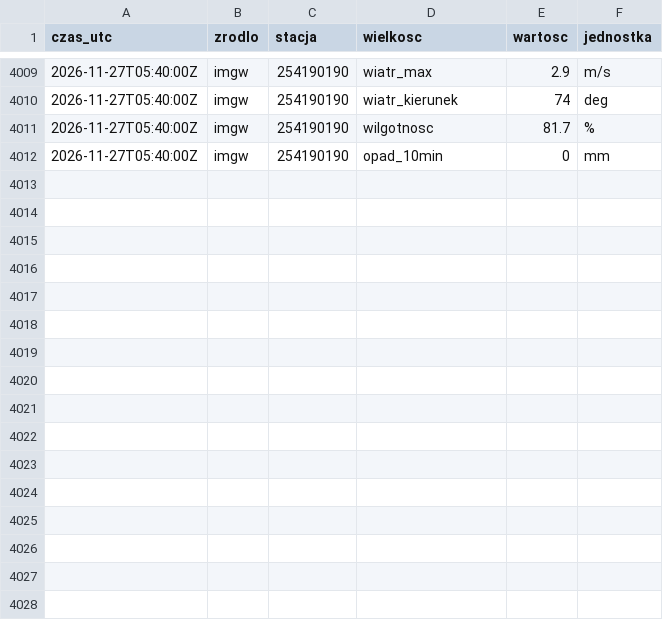
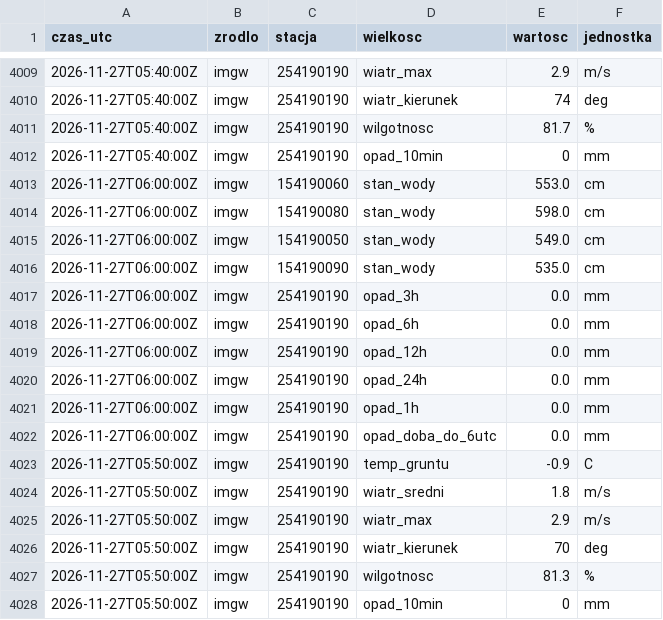
Before and after one commit to Kumiela/kumiela-dane, a CSV file: archiwum/imgw/2026-11.csv, drawn as a sheet; only a part is shown, gaps mark what is left out.

```diff
--- a/archiwum/imgw/2026-11.csv
+++ b/archiwum/imgw/2026-11.csv
@@ -4012 +4012,17 @@ czas_utc,zrodlo,stacja,wielkosc,wartosc,jednostka
 2026-11-27T05:40:00Z,imgw,254190190,opad_10min,0,mm
+2026-11-27T06:00:00Z,imgw,154190060,stan_wody,553.0,cm
+2026-11-27T06:00:00Z,imgw,154190080,stan_wody,598.0,cm
+2026-11-27T06:00:00Z,imgw,154190050,stan_wody,549.0,cm
+2026-11-27T06:00:00Z,imgw,154190090,stan_wody,535.0,cm
+2026-11-27T06:00:00Z,imgw,254190190,opad_3h,0.0,mm
+2026-11-27T06:00:00Z,imgw,254190190,opad_6h,0.0,mm
+2026-11-27T06:00:00Z,imgw,254190190,opad_12h,0.0,mm
+2026-11-27T06:00:00Z,imgw,254190190,opad_24h,0.0,mm
+2026-11-27T06:00:00Z,imgw,254190190,opad_1h,0.0,mm
+2026-11-27T06:00:00Z,imgw,254190190,opad_doba_do_6utc,0.0,mm
+2026-11-27T05:50:00Z,imgw,254190190,temp_gruntu,-0.9,C
+2026-11-27T05:50:00Z,imgw,254190190,wiatr_sredni,1.8,m/s
+2026-11-27T05:50:00Z,imgw,254190190,wiatr_max,2.9,m/s
+2026-11-27T05:50:00Z,imgw,254190190,wiatr_kierunek,70,deg
+2026-11-27T05:50:00Z,imgw,254190190,wilgotnosc,81.3,%
+2026-11-27T05:50:00Z,imgw,254190190,opad_10min,0,mm
```
Also changed, not shown: archiwum/hydrowskaz/2026-11.csv, 4 other files.
